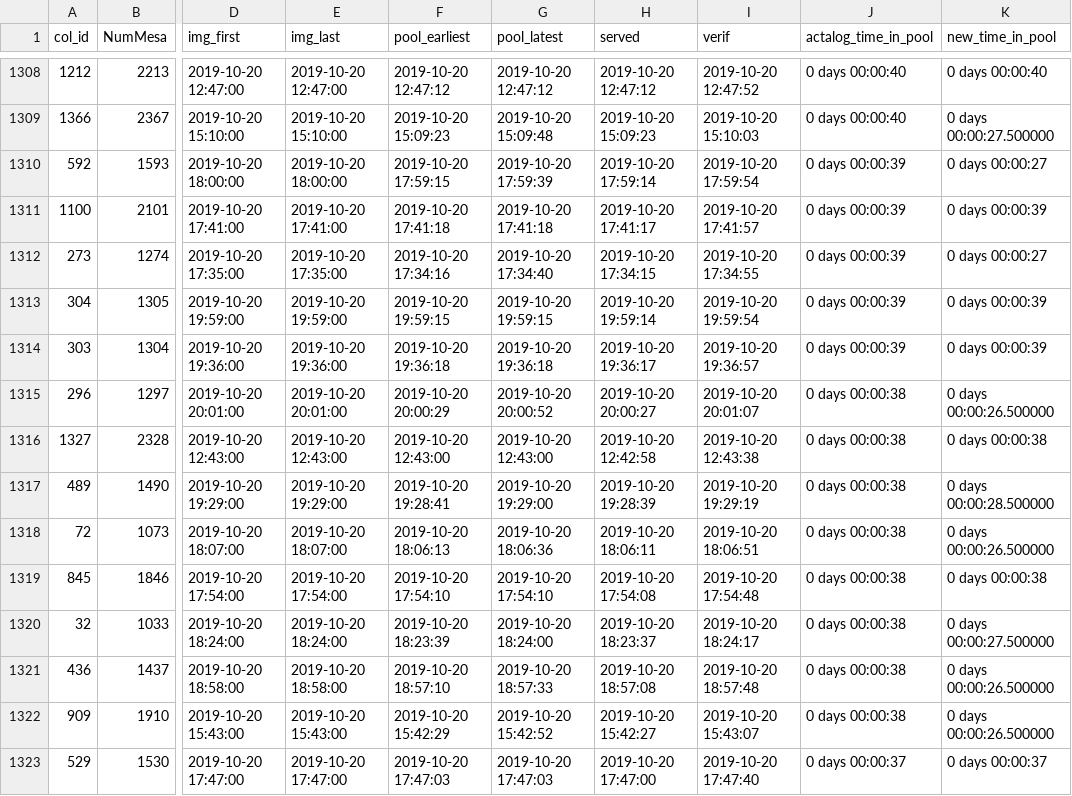
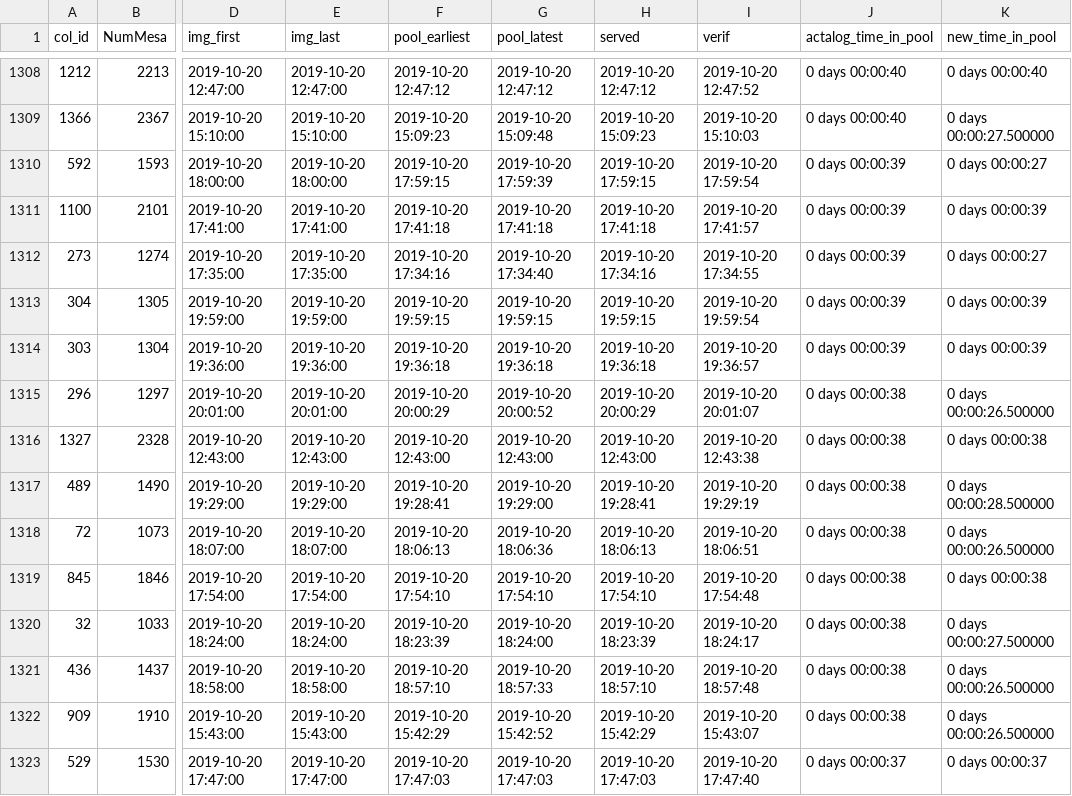
Before and after one commit to futurebum/bo1-post, a CSV file: out/img_times.csv, drawn as a sheet; only a part is shown, gaps mark what is left out; the diff covers the shown part only; the diff names each change by its address in the sheet, - before the commit and + after, or states it on an @@ line.

```diff
--- a/out/img_times.csv
+++ b/out/img_times.csv
-H1310 (served): 2019-10-20 17:59:14
+H1310 (served): 2019-10-20 17:59:15
-H1311 (served): 2019-10-20 17:41:17
+H1311 (served): 2019-10-20 17:41:18
-H1312 (served): 2019-10-20 17:34:15
+H1312 (served): 2019-10-20 17:34:16
-H1313 (served): 2019-10-20 19:59:14
+H1313 (served): 2019-10-20 19:59:15
-H1314 (served): 2019-10-20 19:36:17
+H1314 (served): 2019-10-20 19:36:18
-H1315 (served): 2019-10-20 20:00:27
+H1315 (served): 2019-10-20 20:00:29
-H1316 (served): 2019-10-20 12:42:58
+H1316 (served): 2019-10-20 12:43:00
-H1317 (served): 2019-10-20 19:28:39
+H1317 (served): 2019-10-20 19:28:41
-H1318 (served): 2019-10-20 18:06:11
+H1318 (served): 2019-10-20 18:06:13
-H1319 (served): 2019-10-20 17:54:08
+H1319 (served): 2019-10-20 17:54:10
-H1320 (served): 2019-10-20 18:23:37
+H1320 (served): 2019-10-20 18:23:39
-H1321 (served): 2019-10-20 18:57:08
+H1321 (served): 2019-10-20 18:57:10
-H1322 (served): 2019-10-20 15:42:27
+H1322 (served): 2019-10-20 15:42:29
-H1323 (served): 2019-10-20 17:47:00
+H1323 (served): 2019-10-20 17:47:03
```
Also changed, not shown: 139 edited cells elsewhere in this file, 3 other files.
